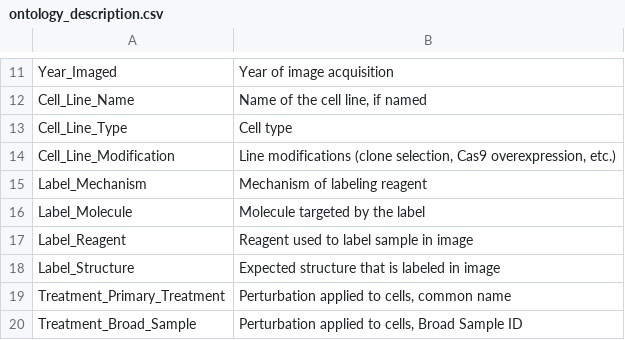
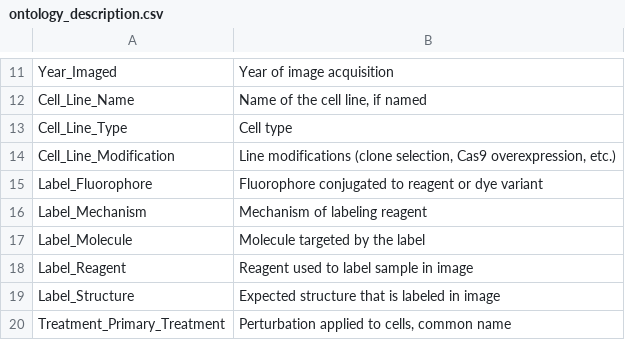
Before and after one commit to broadinstitute/cellpainting-gallery-metadata, a CSV file: supporting_metadata/ontology_description.csv, drawn as a sheet; only a part is shown, gaps mark what is left out; the shorter side is filled out with more unchanged rows; the diff names each change by its address in the sheet, - before the commit and + after, or states it on an @@ line.

Commit message:
add label fluorophore to metadata

```diff
--- a/supporting_metadata/ontology_description.csv
+++ b/supporting_metadata/ontology_description.csv
+row 15: Label_Fluorophore | Fluorophore conjugated to reagent or dye variant
```
Also changed, not shown: 2 other files.
